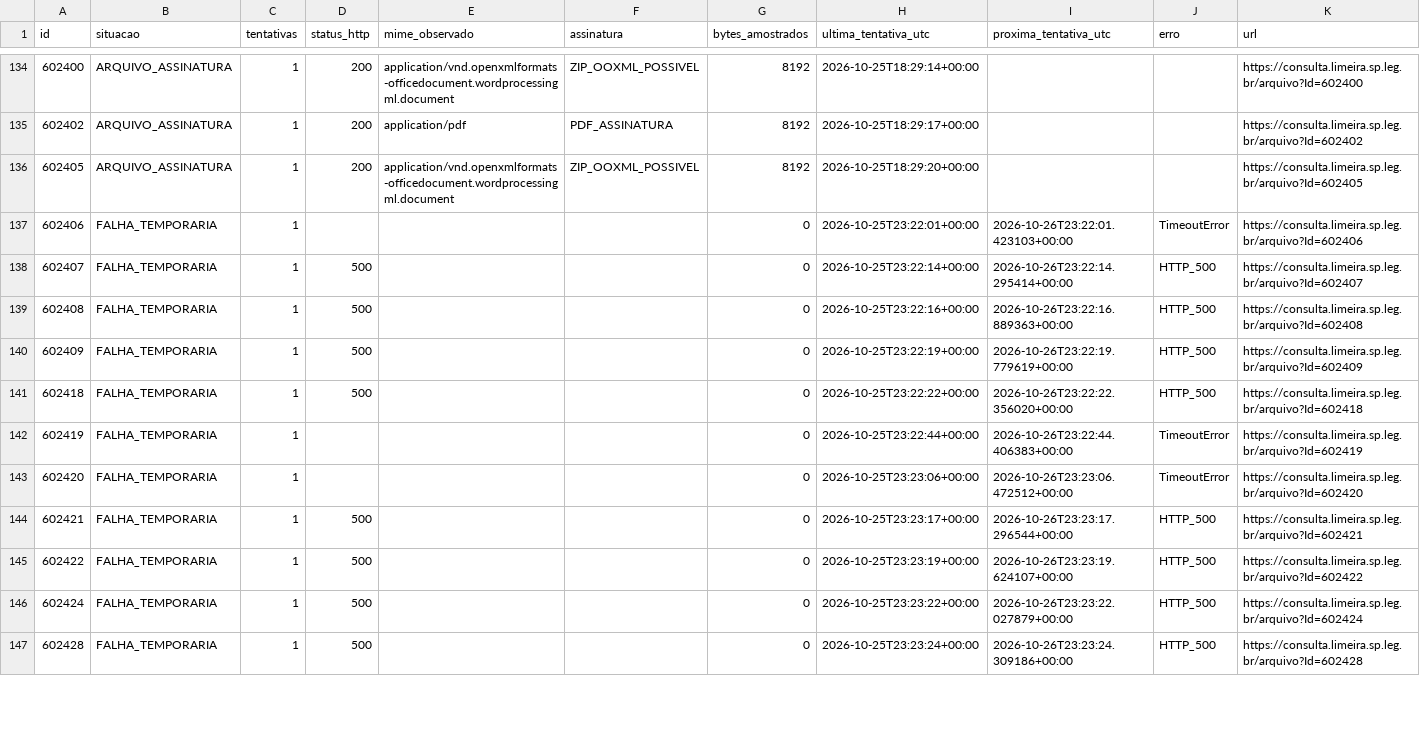
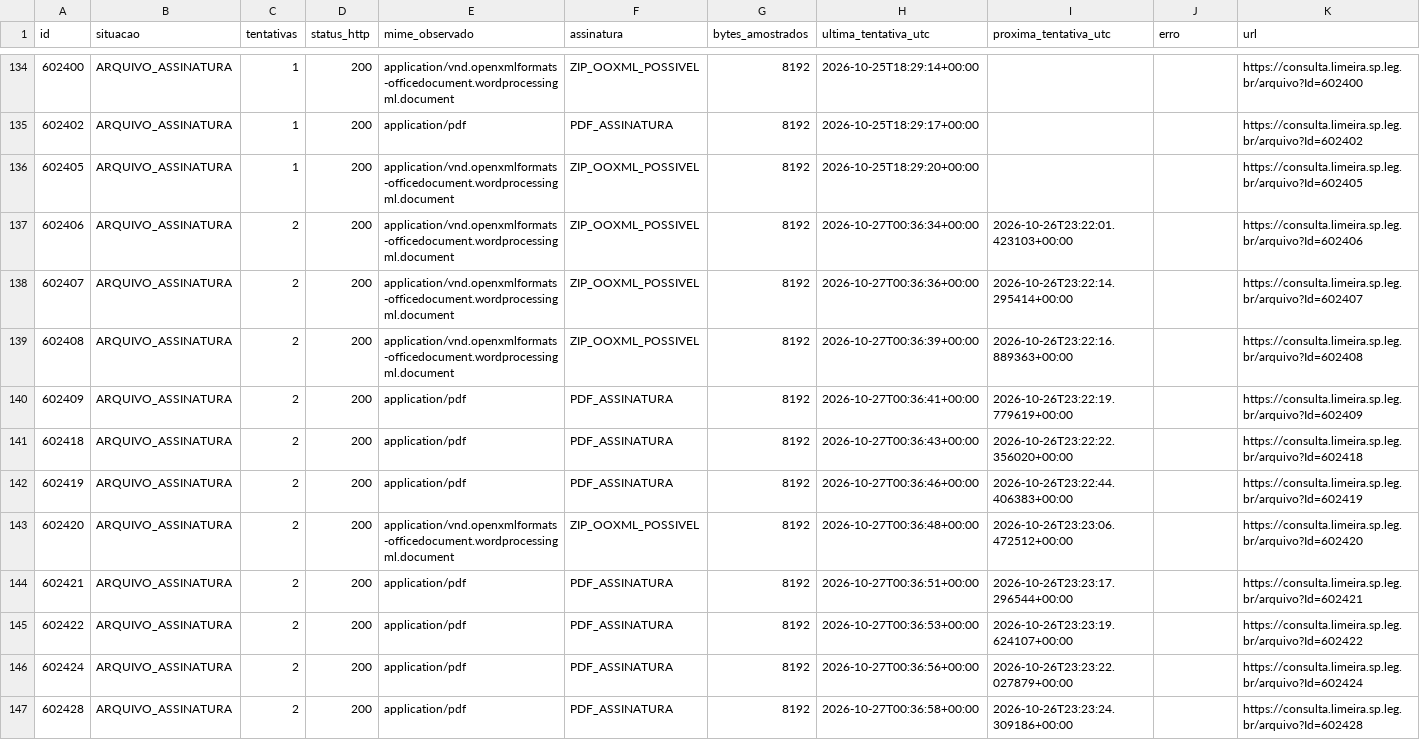
Before and after one commit to ferinbon-cpu/loa-limeira-2027-auditoria, a CSV file: data/r12/status_335.csv, drawn as a sheet; only a part is shown, gaps mark what is left out; the diff covers the shown part only.

```diff
--- a/data/r12/status_335.csv
+++ b/data/r12/status_335.csv
@@ -136,12 +136,12 @@
 602405,ARQUIVO_ASSINATURA,1,200,application/vnd.openxmlformats-officedocument.wordprocessingml.document,ZIP_OOXML_POSSIVEL,8192,2026-10-25T18:29:20+00:00,,,https://consulta.limeira.sp.leg.br/arquivo?Id=602405
-602406,FALHA_TEMPORARIA,1,,,,0,2026-10-25T23:22:01+00:00,2026-10-26T23:22:01.423103+00:00,TimeoutError,https://consulta.limeira.sp.leg.br/arquivo?Id=602406
-602407,FALHA_TEMPORARIA,1,500,,,0,2026-10-25T23:22:14+00:00,2026-10-26T23:22:14.295414+00:00,HTTP_500,https://consulta.limeira.sp.leg.br/arquivo?Id=602407
-602408,FALHA_TEMPORARIA,1,500,,,0,2026-10-25T23:22:16+00:00,2026-10-26T23:22:16.889363+00:00,HTTP_500,https://consulta.limeira.sp.leg.br/arquivo?Id=602408
-602409,FALHA_TEMPORARIA,1,500,,,0,2026-10-25T23:22:19+00:00,2026-10-26T23:22:19.779619+00:00,HTTP_500,https://consulta.limeira.sp.leg.br/arquivo?Id=602409
-602418,FALHA_TEMPORARIA,1,500,,,0,2026-10-25T23:22:22+00:00,2026-10-26T23:22:22.356020+00:00,HTTP_500,https://consulta.limeira.sp.leg.br/arquivo?Id=602418
-602419,FALHA_TEMPORARIA,1,,,,0,2026-10-25T23:22:44+00:00,2026-10-26T23:22:44.406383+00:00,TimeoutError,https://consulta.limeira.sp.leg.br/arquivo?Id=602419
-602420,FALHA_TEMPORARIA,1,,,,0,2026-10-25T23:23:06+00:00,2026-10-26T23:23:06.472512+00:00,TimeoutError,https://consulta.limeira.sp.leg.br/arquivo?Id=602420
-602421,FALHA_TEMPORARIA,1,500,,,0,2026-10-25T23:23:17+00:00,2026-10-26T23:23:17.296544+00:00,HTTP_500,https://consulta.limeira.sp.leg.br/arquivo?Id=602421
-602422,FALHA_TEMPORARIA,1,500,,,0,2026-10-25T23:23:19+00:00,2026-10-26T23:23:19.624107+00:00,HTTP_500,https://consulta.limeira.sp.leg.br/arquivo?Id=602422
-602424,FALHA_TEMPORARIA,1,500,,,0,2026-10-25T23:23:22+00:00,2026-10-26T23:23:22.027879+00:00,HTTP_500,https://consulta.limeira.sp.leg.br/arquivo?Id=602424
-602428,FALHA_TEMPORARIA,1,500,,,0,2026-10-25T23:23:24+00:00,2026-10-26T23:23:24.309186+00:00,HTTP_500,https://consulta.limeira.sp.leg.br/arquivo?Id=602428
+602406,ARQUIVO_ASSINATURA,2,200,application/vnd.openxmlformats-officedocument.wordprocessingml.document,ZIP_OOXML_POSSIVEL,8192,2026-10-27T00:36:34+00:00,2026-10-26T23:22:01.423103+00:00,,https://consulta.limeira.sp.leg.br/arquivo?Id=602406
+602407,ARQUIVO_ASSINATURA,2,200,application/vnd.openxmlformats-officedocument.wordprocessingml.document,ZIP_OOXML_POSSIVEL,8192,2026-10-27T00:36:36+00:00,2026-10-26T23:22:14.295414+00:00,,https://consulta.limeira.sp.leg.br/arquivo?Id=602407
+602408,ARQUIVO_ASSINATURA,2,200,application/vnd.openxmlformats-officedocument.wordprocessingml.document,ZIP_OOXML_POSSIVEL,8192,2026-10-27T00:36:39+00:00,2026-10-26T23:22:16.889363+00:00,,https://consulta.limeira.sp.leg.br/arquivo?Id=602408
+602409,ARQUIVO_ASSINATURA,2,200,application/pdf,PDF_ASSINATURA,8192,2026-10-27T00:36:41+00:00,2026-10-26T23:22:19.779619+00:00,,https://consulta.limeira.sp.leg.br/arquivo?Id=602409
+602418,ARQUIVO_ASSINATURA,2,200,application/pdf,PDF_ASSINATURA,8192,2026-10-27T00:36:43+00:00,2026-10-26T23:22:22.356020+00:00,,https://consulta.limeira.sp.leg.br/arquivo?Id=602418
+602419,ARQUIVO_ASSINATURA,2,200,application/pdf,PDF_ASSINATURA,8192,2026-10-27T00:36:46+00:00,2026-10-26T23:22:44.406383+00:00,,https://consulta.limeira.sp.leg.br/arquivo?Id=602419
+602420,ARQUIVO_ASSINATURA,2,200,application/vnd.openxmlformats-officedocument.wordprocessingml.document,ZIP_OOXML_POSSIVEL,8192,2026-10-27T00:36:48+00:00,2026-10-26T23:23:06.472512+00:00,,https://consulta.limeira.sp.leg.br/arquivo?Id=602420
+602421,ARQUIVO_ASSINATURA,2,200,application/pdf,PDF_ASSINATURA,8192,2026-10-27T00:36:51+00:00,2026-10-26T23:23:17.296544+00:00,,https://consulta.limeira.sp.leg.br/arquivo?Id=602421
+602422,ARQUIVO_ASSINATURA,2,200,application/pdf,PDF_ASSINATURA,8192,2026-10-27T00:36:53+00:00,2026-10-26T23:23:19.624107+00:00,,https://consulta.limeira.sp.leg.br/arquivo?Id=602422
+602424,ARQUIVO_ASSINATURA,2,200,application/pdf,PDF_ASSINATURA,8192,2026-10-27T00:36:56+00:00,2026-10-26T23:23:22.027879+00:00,,https://consulta.limeira.sp.leg.br/arquivo?Id=602424
+602428,ARQUIVO_ASSINATURA,2,200,application/pdf,PDF_ASSINATURA,8192,2026-10-27T00:36:58+00:00,2026-10-26T23:23:24.309186+00:00,,https://consulta.limeira.sp.leg.br/arquivo?Id=602428
```
Also changed, not shown: 32 edited cells elsewhere in this file, 3 other files.
